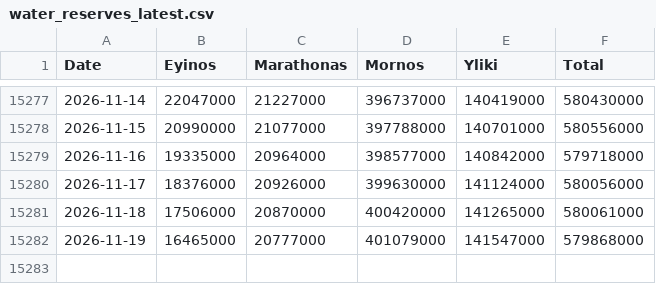
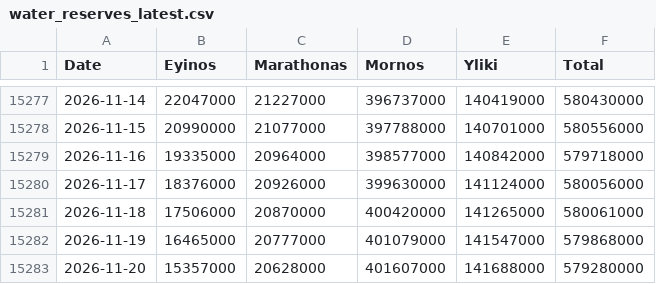
Before and after one commit to iMEdD-Lab/eydap_water_reserves, a CSV file: water_reserves_latest.csv, drawn as a sheet; only a part is shown, gaps mark what is left out.

```diff
--- a/water_reserves_latest.csv
+++ b/water_reserves_latest.csv
@@ -15282 +15282,2 @@ Date,Eyinos,Marathonas,Mornos,Yliki,Total
 2026-11-19,16465000,20777000,401079000,141547000,579868000
+2026-11-20,15357000,20628000,401607000,141688000,579280000
```
Also changed, not shown: latest_day_compare.csv.
